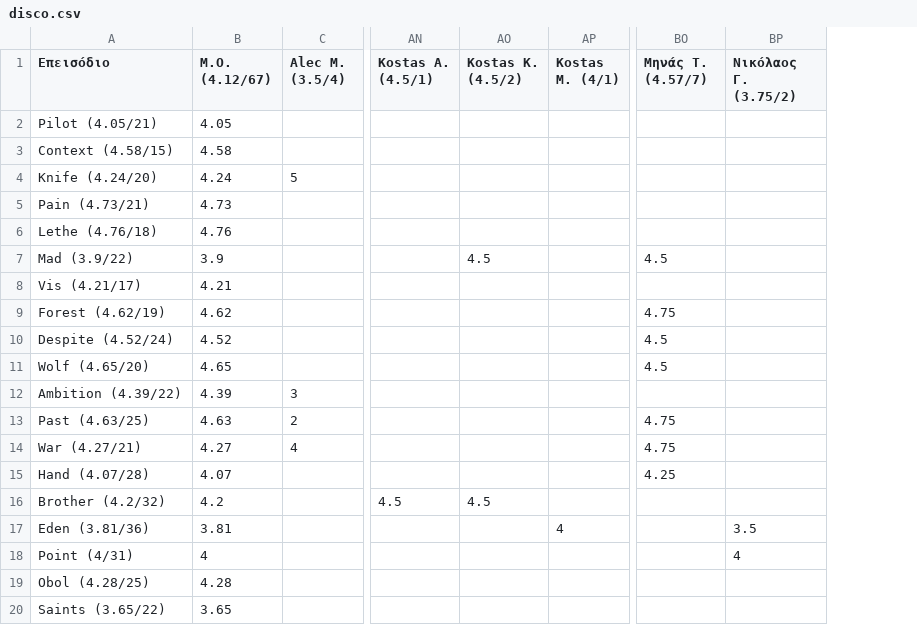
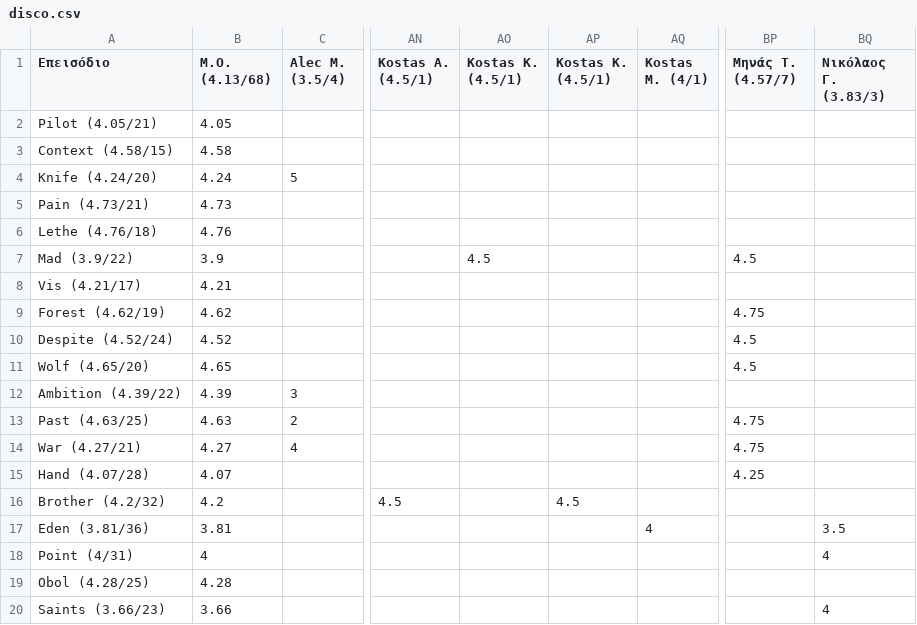
Before and after one commit to StelArian/STGDP, a CSV file: disco.csv, drawn as a sheet; only a part is shown, gaps mark what is left out; addresses are those after the commit; the diff names each change by its address in the sheet, - before the commit and + after, or states it on an @@ line.

```diff
--- a/disco.csv
+++ b/disco.csv
+column AP (Kostas K. (4.5/1)), row 16: 4.5
-B1: Μ.Ο. (4.12/67)
+B1: Μ.Ο. (4.13/68)
-AO1: Kostas K. (4.5/2)
+AO1: Kostas K. (4.5/1)
-BQ1: Νικόλαος Γ. (3.75/2)
+BQ1: Νικόλαος Γ. (3.83/3)
-AO16 (Kostas K. (4.5/1)): 4.5
+AO16 (Kostas K. (4.5/1)): (empty)
-A20 (Επεισόδιο): Saints (3.65/22)
+A20 (Επεισόδιο): Saints (3.66/23)
-B20 (Μ.Ο. (4.13/68)): 3.65
+B20 (Μ.Ο. (4.13/68)): 3.66
-BQ20 (Νικόλαος Γ. (3.83/3)): (empty)
+BQ20 (Νικόλαος Γ. (3.83/3)): 4
```
Also changed, not shown: 4 other files.
